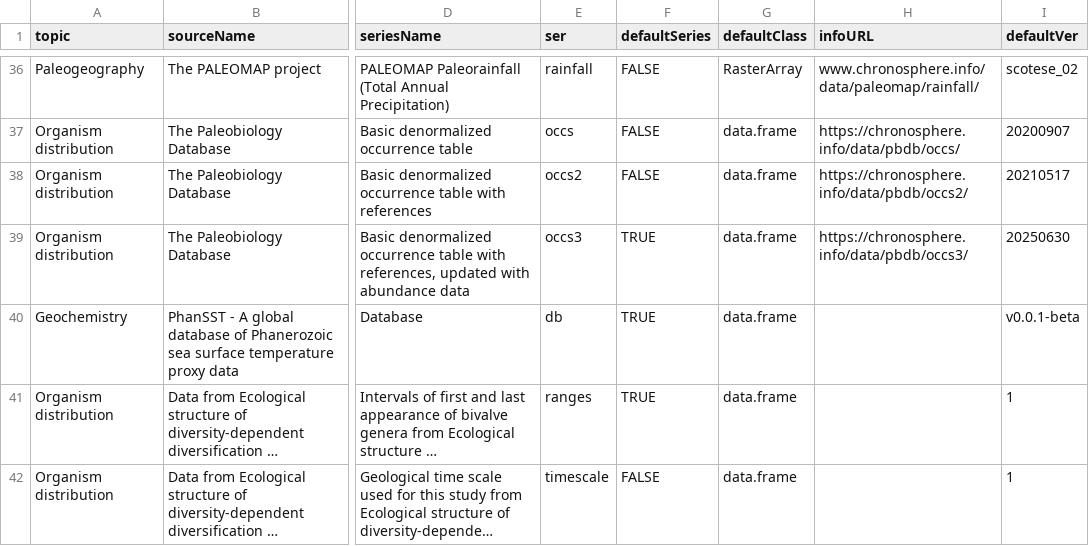
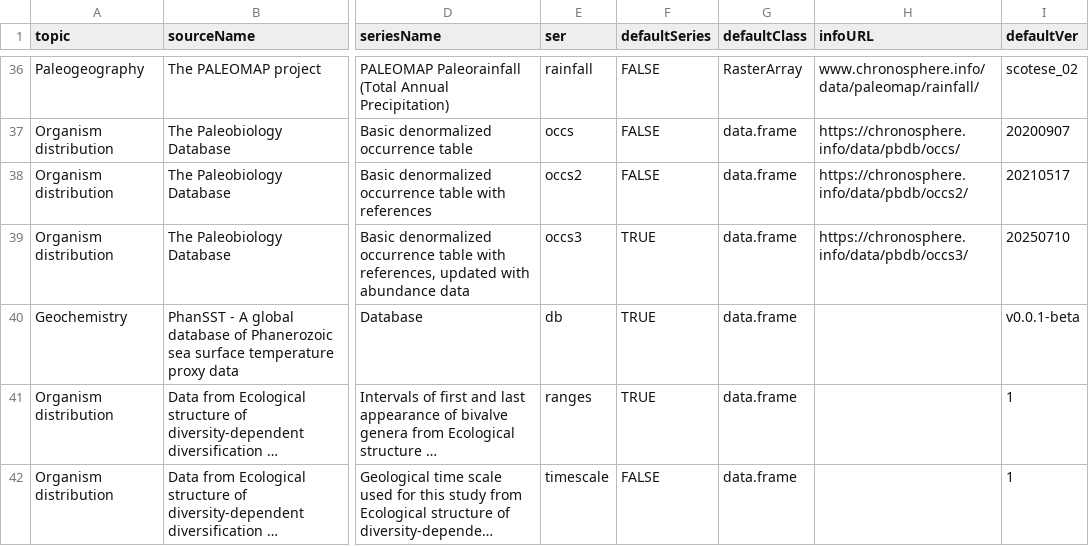
Before and after one commit to chronosphere-info/chrono_arch_2, a CSV file: users/public/R/subguide.csv, drawn as a sheet; only a part is shown, gaps mark what is left out; long unchanged cells end in …; the diff names each change by its address in the sheet, - before the commit and + after, or states it on an @@ line.

```diff
--- a/users/public/R/subguide.csv
+++ b/users/public/R/subguide.csv
-I39 (defaultVer): 20250630
+I39 (defaultVer): 20250710
```
Also changed, not shown: 2 other files.
